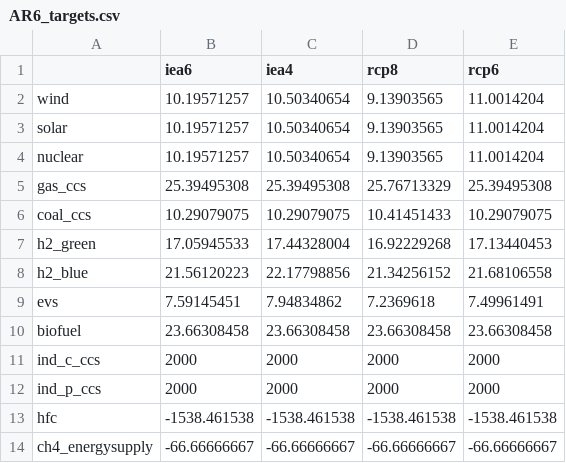
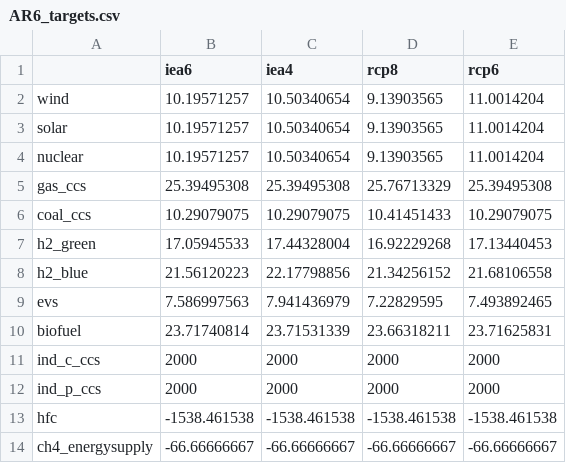
Before and after one commit to iain-staffell/stabilisation-wedges-2025, a CSV file: Fig 4/AR6_targets.csv, drawn as a sheet; only a part is shown.

Commit message:
Finalise AR6_targets.csv

```diff
--- a/Fig 4/AR6_targets.csv
+++ b/Fig 4/AR6_targets.csv
@@ -8,4 +8,4 @@ h2_green,17.05945533,17.44328004,16.92229268,17.13440453
 h2_blue,21.56120223,22.17798856,21.34256152,21.68106558
-evs,7.59145451,7.94834862,7.2369618,7.49961491
-biofuel,23.66308458,23.66308458,23.66308458,23.66308458
+evs,7.586997563,7.941436979,7.22829595,7.493892465
+biofuel,23.71740814,23.71531339,23.66318211,23.71625831
 ind_c_ccs,2000,2000,2000,2000
```
